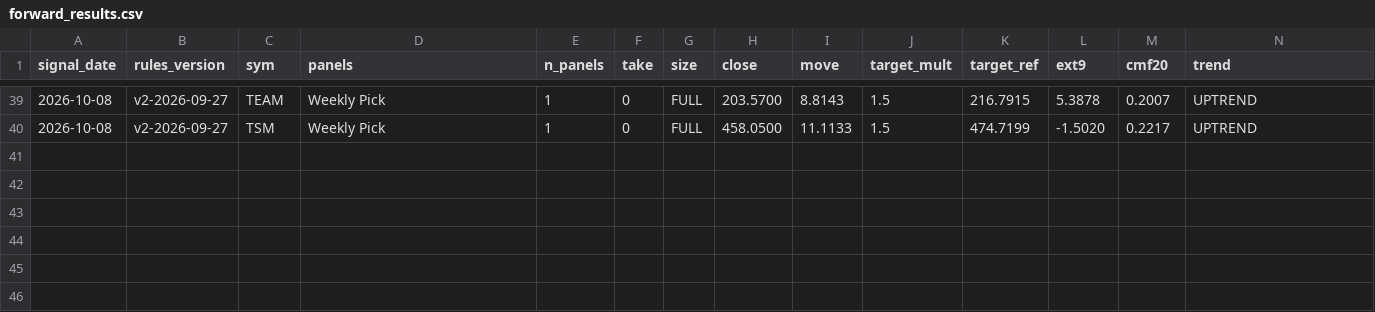
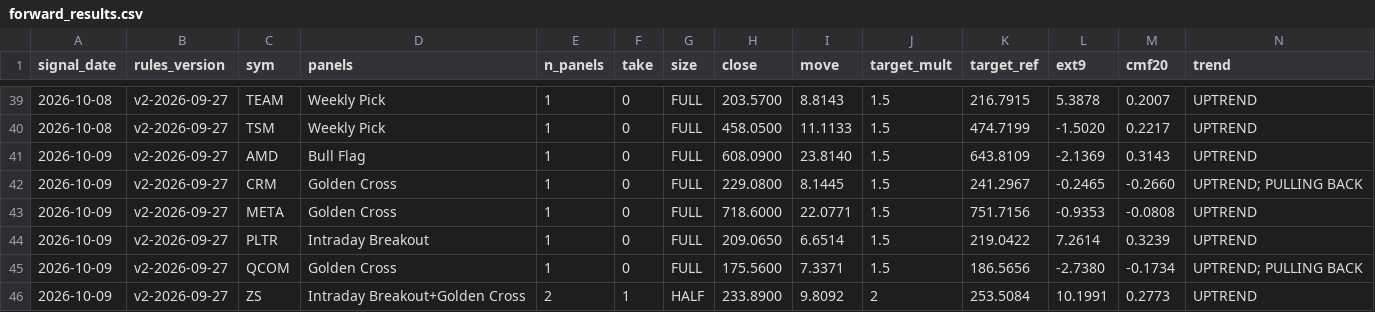
Before and after one commit to Moopheus1/Basket-Command-Centre-3, a CSV file: docs/forward_results.csv, drawn as a sheet; only a part is shown, gaps mark what is left out; rows hold the shown columns only; the diff names each change by its address in the sheet, - before the commit and + after, or states it on an @@ line.

```diff
--- a/docs/forward_results.csv
+++ b/docs/forward_results.csv
+row 41: 2026-10-09 | v2-2026-09-27 | AMD | Bull Flag | 1 | 0 | FULL | 608.0900 | 23.8140 | 1.5 | 643.8109 | -2.1369 | 0.3143 | UPTREND
+row 42: 2026-10-09 | v2-2026-09-27 | CRM | Golden Cross | 1 | 0 | FULL | 229.0800 | 8.1445 | 1.5 | 241.2967 | -0.2465 | -0.2660 | UPTREND; PULLING BACK
+row 43: 2026-10-09 | v2-2026-09-27 | META | Golden Cross | 1 | 0 | FULL | 718.6000 | 22.0771 | 1.5 | 751.7156 | -0.9353 | -0.0808 | UPTREND
+row 44: 2026-10-09 | v2-2026-09-27 | PLTR | Intraday Breakout | 1 | 0 | FULL | 209.0650 | 6.6514 | 1.5 | 219.0422 | 7.2614 | 0.3239 | UPTREND
+row 45: 2026-10-09 | v2-2026-09-27 | QCOM | Golden Cross | 1 | 0 | FULL | 175.5600 | 7.3371 | 1.5 | 186.5656 | -2.7380 | -0.1734 | UPTREND; PULLING BACK
+row 46: 2026-10-09 | v2-2026-09-27 | ZS | Intraday Breakout+Golden Cross | 2 | 1 | HALF | 233.8900 | 9.8092 | 2 | 253.5084 | 10.1991 | 0.2773 | UPTREND
```
Also changed, not shown: docs/forward_log.csv, 1 other file.
